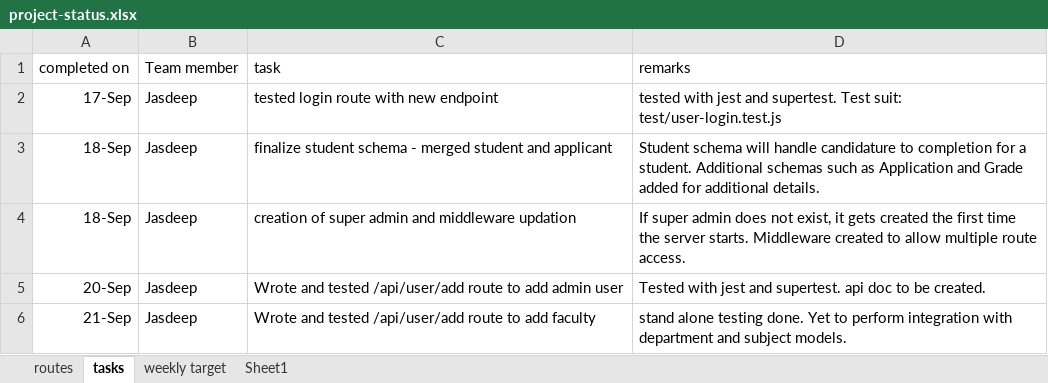
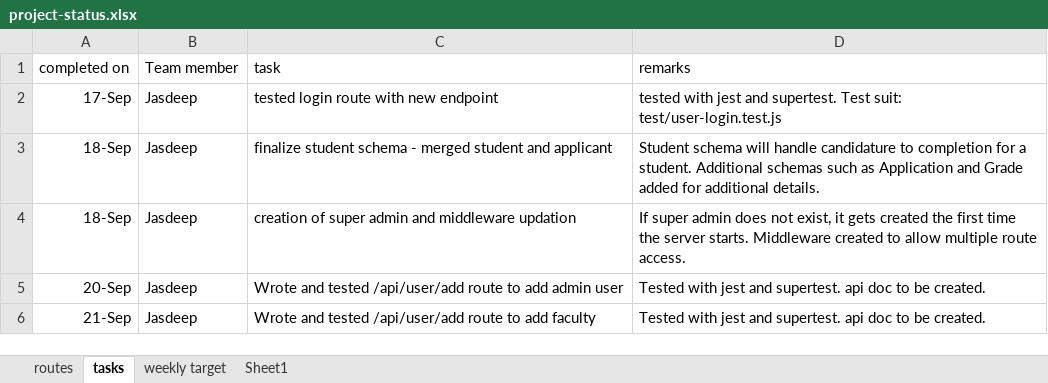
Before and after one commit to divineDev-dotcom/univercity-manajment-system, an Excel workbook: backend/project-status.xlsx, sheet tasks, drawn as a sheet; values as stored, in another font and other column widths than the file's, no borders; the diff names each change by its address in the sheet, - before the commit and + after, or states it on an @@ line.

Commit message:
/api/user/add tested with dependencies
/api/user/add now creates Admin, and Faculty belonging to a valid department in the database. Test suite user-add.test.js updated.

```diff
--- a/backend/project-status.xlsx (sheet tasks)
+++ b/backend/project-status.xlsx (sheet tasks)
-D6 (remarks): stand alone testing done. Yet to perform integration with department and subject models.
+D6 (remarks): Tested with jest and supertest. api doc to be created.
```
Also changed, not shown: sheet routes, 5 other files.
